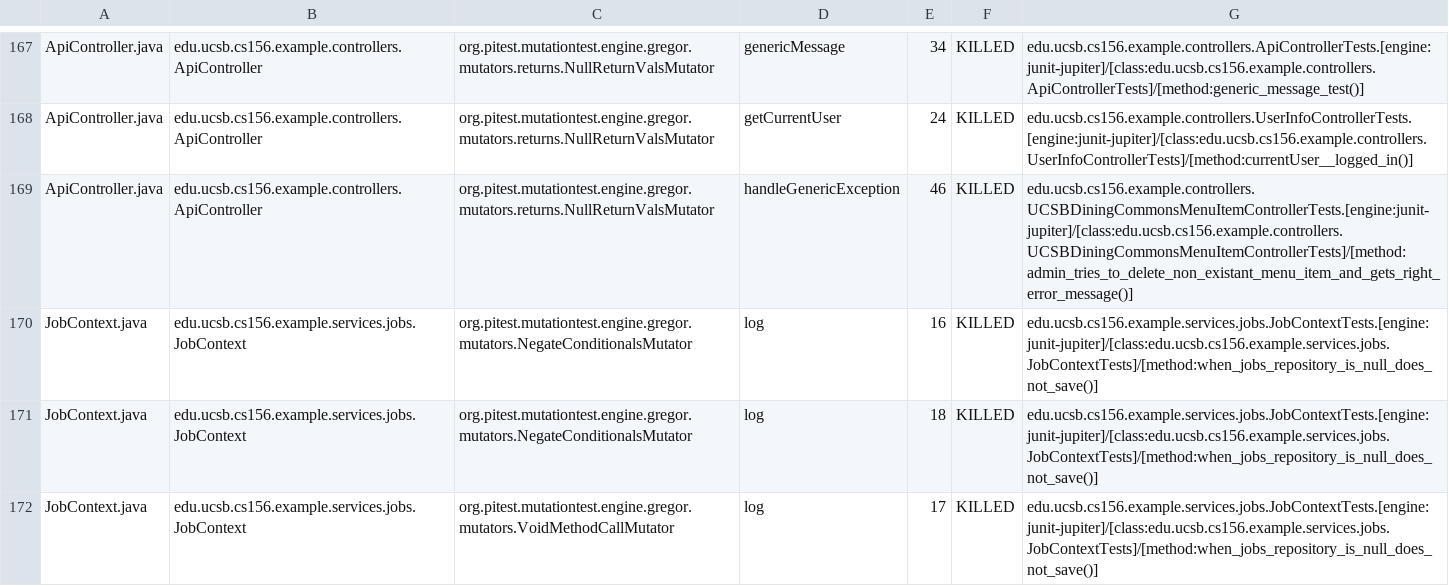
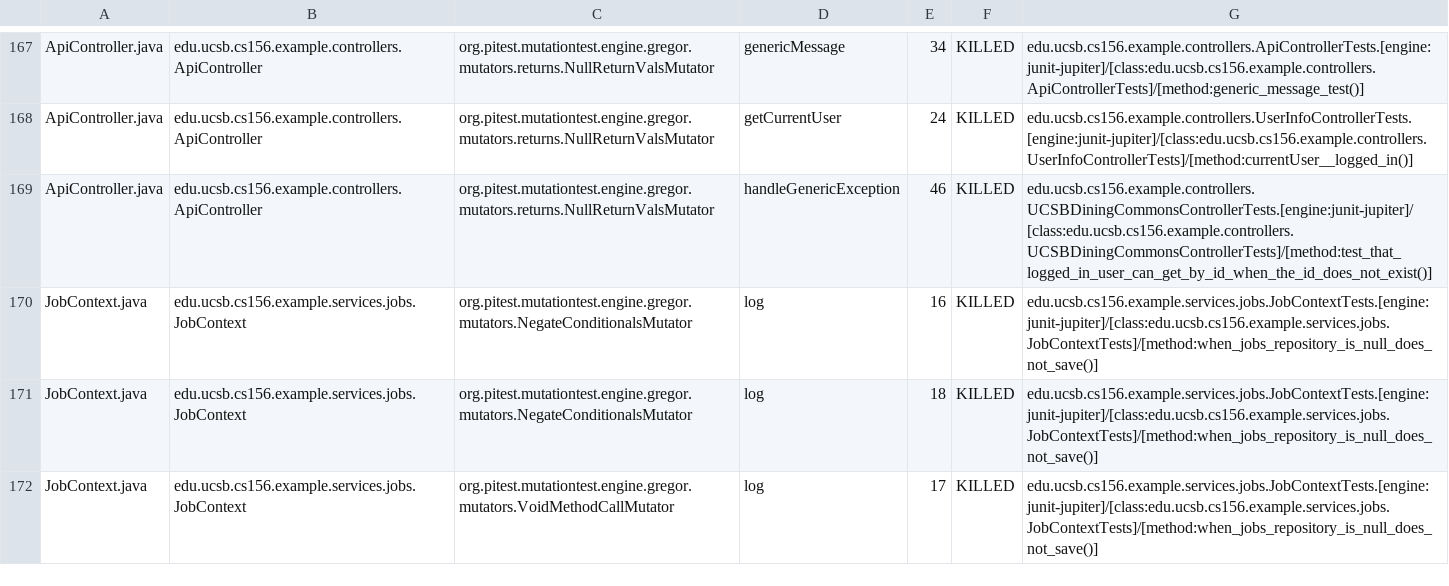
Before and after one commit to ucsb-cs156-s26/team01-s26-05, a CSV file: prs/71/pitest/mutations.csv, drawn as a sheet; only a part is shown, gaps mark what is left out.

Commit message:
Deploying to gh-pages from @ ucsb-cs156-s26/team01-s26-05@84b3f24799e93675d5650ca0fbbf12f7d1de9520 🚀

```diff
--- a/prs/71/pitest/mutations.csv
+++ b/prs/71/pitest/mutations.csv
@@ -168,3 +168,3 @@ ApiController.java,edu.ucsb.cs156.example.controllers.ApiController,org.pitest.m
 ApiController.java,edu.ucsb.cs156.example.controllers.ApiController,org.pitest.mutationtest.engine.gregor.mutators.returns.NullReturnValsMutator,getCurrentUser,24,KILLED,edu.ucsb.cs156.example.controllers.UserInfoControllerTests.[engine:junit-jupiter]/[class:edu.ucsb.cs156.example.controllers.UserInfoControllerTests]/[method:currentUser__logged_in()]
-ApiController.java,edu.ucsb.cs156.example.controllers.ApiController,org.pitest.mutationtest.engine.gregor.mutators.returns.NullReturnValsMutator,handleGenericException,46,KILLED,edu.ucsb.cs156.example.controllers.UCSBDiningCommonsMenuItemControllerTests.[engine:junit-jupiter]/[class:edu.ucsb.cs156.example.controllers.UCSBDiningCommonsMenuItemControllerTests]/[method:admin_tries_to_delete_non_existant_menu_item_and_gets_right_error_message()]
+ApiController.java,edu.ucsb.cs156.example.controllers.ApiController,org.pitest.mutationtest.engine.gregor.mutators.returns.NullReturnValsMutator,handleGenericException,46,KILLED,edu.ucsb.cs156.example.controllers.UCSBDiningCommonsControllerTests.[engine:junit-jupiter]/[class:edu.ucsb.cs156.example.controllers.UCSBDiningCommonsControllerTests]/[method:test_that_logged_in_user_can_get_by_id_when_the_id_does_not_exist()]
 JobContext.java,edu.ucsb.cs156.example.services.jobs.JobContext,org.pitest.mutationtest.engine.gregor.mutators.NegateConditionalsMutator,log,16,KILLED,edu.ucsb.cs156.example.services.jobs.JobContextTests.[engine:junit-jupiter]/[class:edu.ucsb.cs156.example.services.jobs.JobContextTests]/[method:when_jobs_repository_is_null_does_not_save()]
```
Also changed, not shown: 22 other files.
